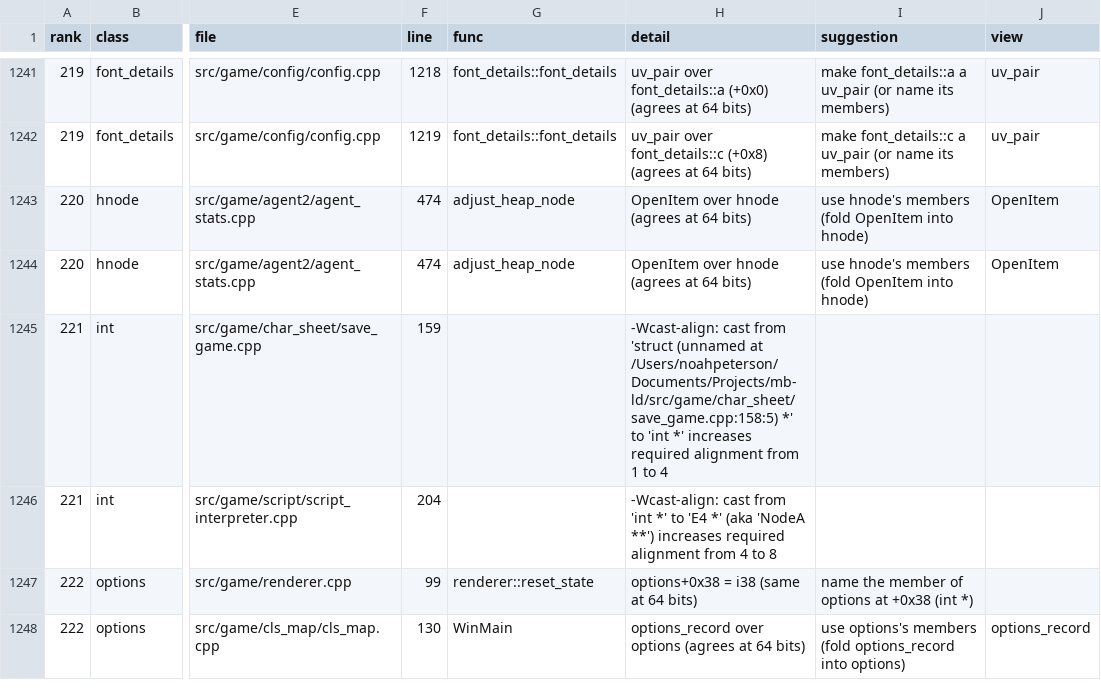
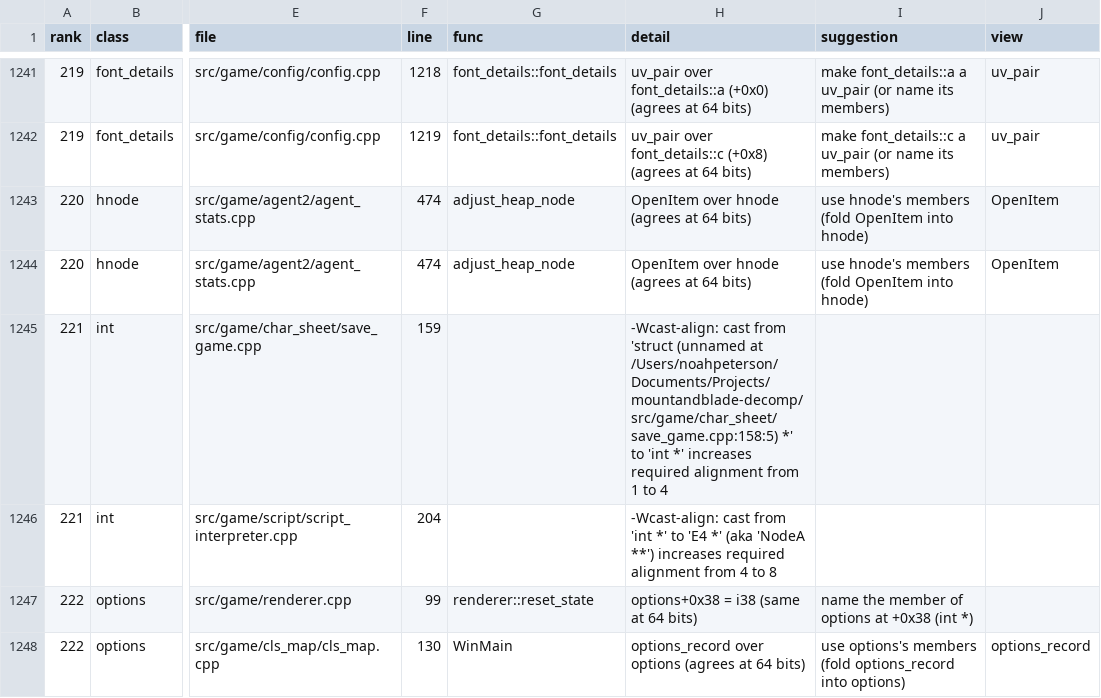
Before and after one commit to NoahBPeterson/mountandblade-decomp, a TSV file: docs/port64_worklist.tsv, drawn as a sheet; only a part is shown, gaps mark what is left out; the diff names each change by its address in the sheet, - before the commit and + after, or states it on an @@ line.

```diff
--- a/docs/port64_worklist.tsv
+++ b/docs/port64_worklist.tsv
-H1245 (detail): …(unnamed at /Users/noahpeterson/Documents/Projects/mb-ld/src/game/char_sheet/save_game.cpp:158:5) *' to…
+H1245 (detail): …(unnamed at /Users/noahpeterson/Documents/Projects/mountandblade-decomp/src/game/char_sheet/save_game.cpp:158:5) *' to…
```
Also changed, not shown: port/link/macos-arm64/owners.tsv, port/link/owners.tsv, 14 other files.
